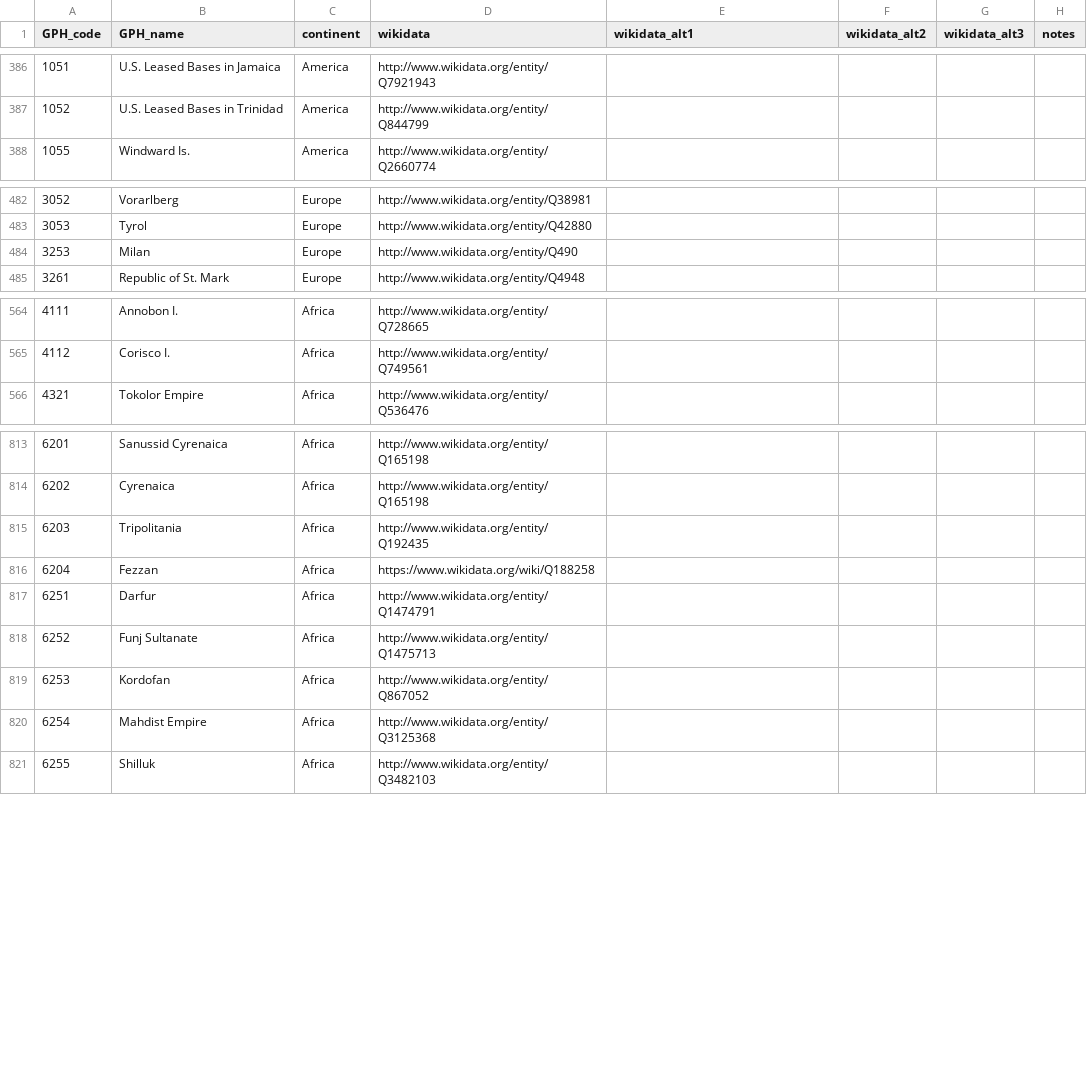
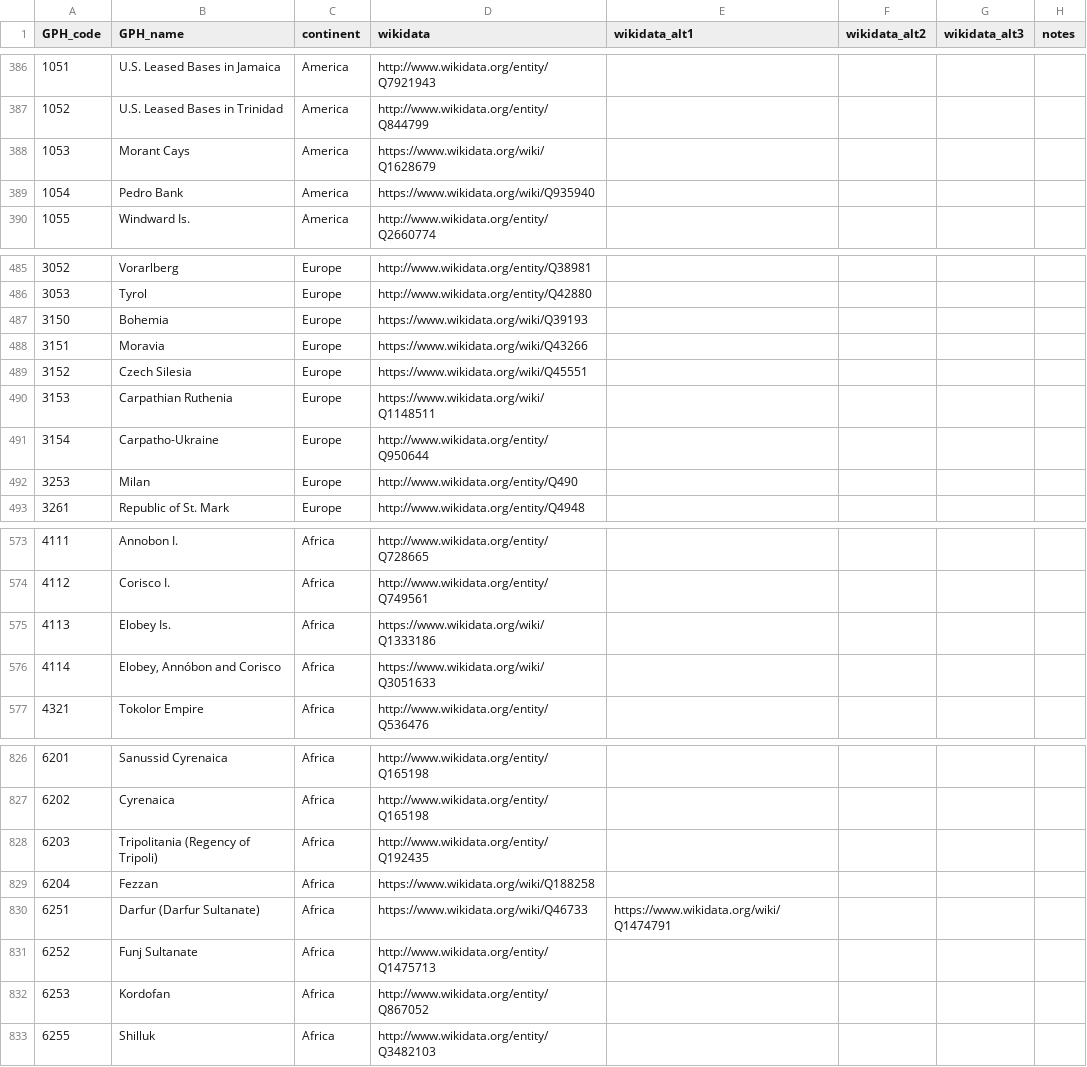
Before and after one commit to medialab/GeoPolHist, a CSV file: data/GeoPolHist_entities.csv, drawn as a sheet; only a part is shown, gaps mark what is left out; the diff covers the shown part only.

Commit message:
new version revised from new trade data

```diff
--- a/data/GeoPolHist_entities.csv
+++ b/data/GeoPolHist_entities.csv
@@ -387,2 +387,4 @@ GPH_code,GPH_name,continent,wikidata,wikidata_alt1,wikidata_alt2,wikidata_alt3,n
 1052,U.S. Leased Bases in Trinidad,America,http://www.wikidata.org/entity/Q844799,,,,
+1053,Morant Cays,America,https://www.wikidata.org/wiki/Q1628679,,,,
+1054,Pedro Bank,America,https://www.wikidata.org/wiki/Q935940,,,,
 1055,Windward Is.,America,http://www.wikidata.org/entity/Q2660774,,,,
@@ -483,2 +486,7 @@ GPH_code,GPH_name,continent,wikidata,wikidata_alt1,wikidata_alt2,wikidata_alt3,n
 3053,Tyrol,Europe,http://www.wikidata.org/entity/Q42880,,,,
+3150,Bohemia,Europe,https://www.wikidata.org/wiki/Q39193,,,,
+3151,Moravia,Europe,https://www.wikidata.org/wiki/Q43266,,,,
+3152,Czech Silesia,Europe,https://www.wikidata.org/wiki/Q45551,,,,
+3153,Carpathian Ruthenia,Europe,https://www.wikidata.org/wiki/Q1148511,,,,
+3154,Carpatho-Ukraine,Europe,http://www.wikidata.org/entity/Q950644,,,,
 3253,Milan,Europe,http://www.wikidata.org/entity/Q490,,,,
@@ -565,2 +574,4 @@ GPH_code,GPH_name,continent,wikidata,wikidata_alt1,wikidata_alt2,wikidata_alt3,n
 4112,Corisco I.,Africa,http://www.wikidata.org/entity/Q749561,,,,
+4113,Elobey Is.,Africa,https://www.wikidata.org/wiki/Q1333186,,,,
+4114,"Elobey, Annóbon and Corisco",Africa,https://www.wikidata.org/wiki/Q3051633,,,,
 4321,Tokolor Empire,Africa,http://www.wikidata.org/entity/Q536476,,,,
@@ -814,8 +827,7 @@ GPH_code,GPH_name,continent,wikidata,wikidata_alt1,wikidata_alt2,wikidata_alt3,n
 6202,Cyrenaica,Africa,http://www.wikidata.org/entity/Q165198,,,,
-6203,Tripolitania,Africa,http://www.wikidata.org/entity/Q192435,,,,
+6203,Tripolitania (Regency of Tripoli),Africa,http://www.wikidata.org/entity/Q192435,,,,
 6204,Fezzan,Africa,https://www.wikidata.org/wiki/Q188258,,,,
-6251,Darfur,Africa,http://www.wikidata.org/entity/Q1474791,,,,
+6251,Darfur (Darfur Sultanate),Africa,https://www.wikidata.org/wiki/Q46733,https://www.wikidata.org/wiki/Q1474791,,,
 6252,Funj Sultanate,Africa,http://www.wikidata.org/entity/Q1475713,,,,
 6253,Kordofan,Africa,http://www.wikidata.org/entity/Q867052,,,,
-6254,Mahdist Empire,Africa,http://www.wikidata.org/entity/Q3125368,,,,
 6255,Shilluk,Africa,http://www.wikidata.org/entity/Q3482103,,,,
```
Also changed, not shown: 5 added rows, 2 removed rows, 1 moved row and 22 edited cells elsewhere in this file, 1 other file.
